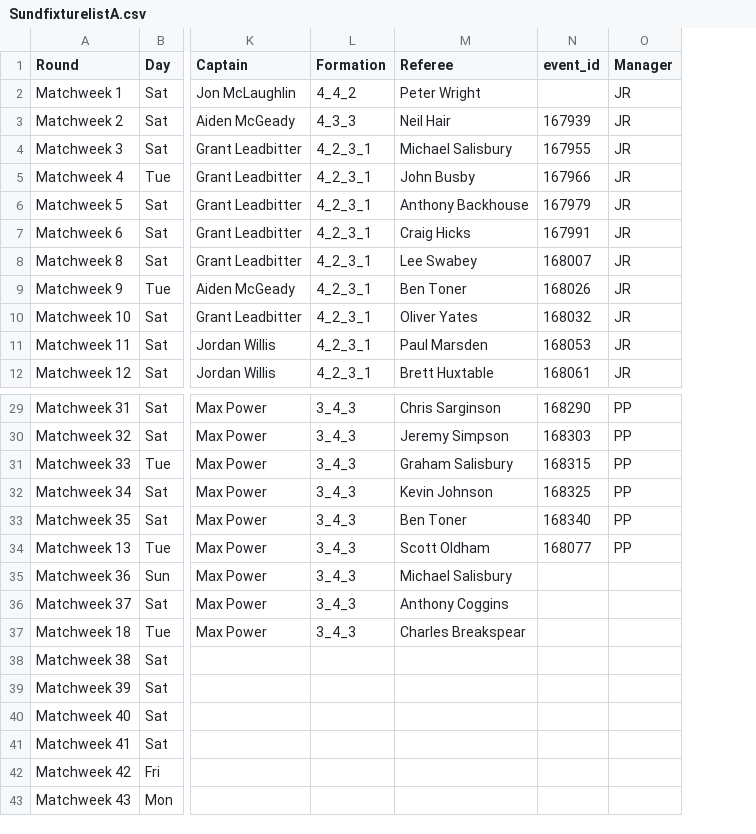
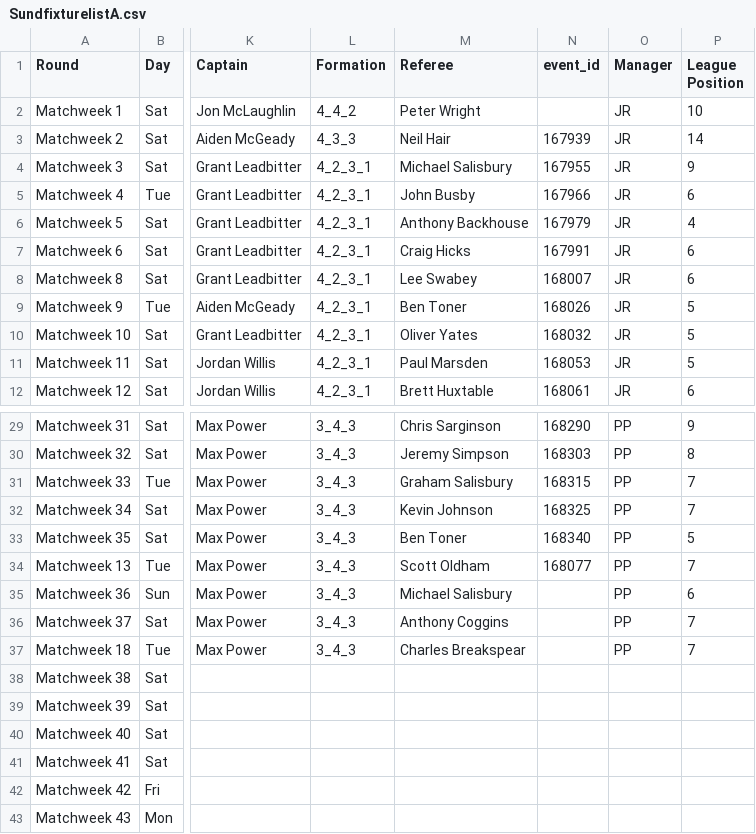
Before and after one commit to alex85301/safcdata, a CSV file: SundfixturelistA.csv, drawn as a sheet; only a part is shown, gaps mark what is left out; the diff names each change by its address in the sheet, - before the commit and + after, or states it on an @@ line.

Commit message:
Add files via upload
Added League Position Movements

```diff
--- a/SundfixturelistA.csv
+++ b/SundfixturelistA.csv
+column P (League Position), rows 2-12: 10 | 14 | 9 | 6 | 4 | 6 | 6 | 5 | 5 | 5 | 6; rows 29-37: 9 | 8 | 7 | 7 | 5 | 7 | 6 | 7 | 7
-O35:O37 (Manager): (empty)
+O35:O37 (Manager): PP
```
